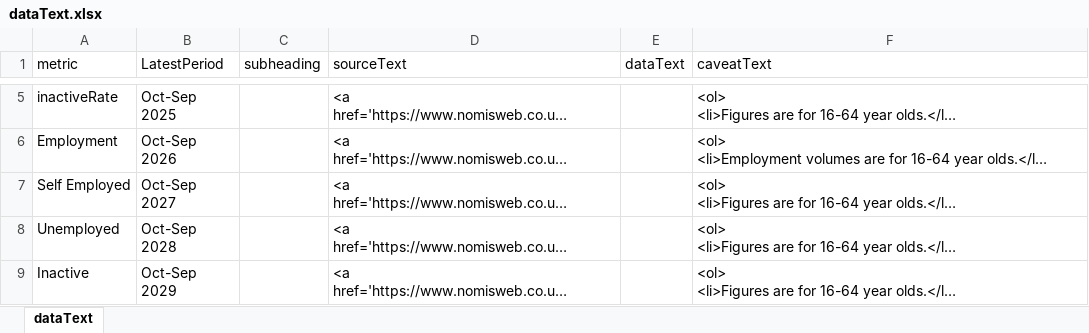
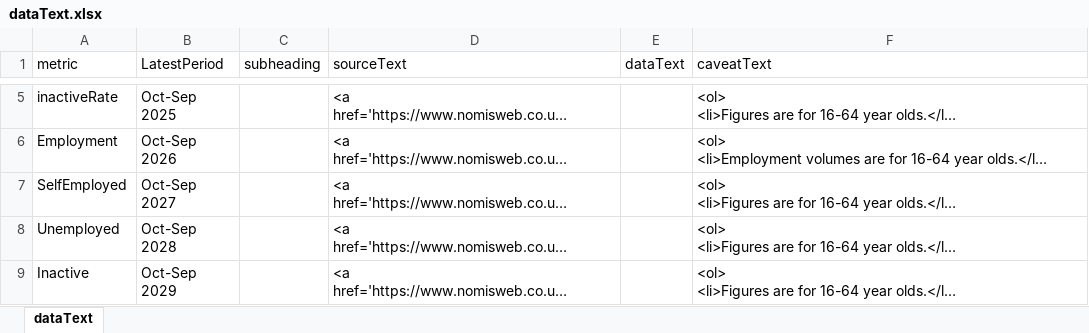
Before and after one commit to dfe-analytical-services/lsip_dashboard, an Excel workbook: Data/19_dataText/dataText.xlsx, sheet dataText, drawn as a sheet; only a part is shown, gaps mark what is left out; long unchanged cells end in …; values as stored, in another font and other column widths than the file's, no borders; the diff names each change by its address in the sheet, - before the commit and + after, or states it on an @@ line.

Commit message:
fix load errors fix white space in buckinghamshire add lsip lat and long fix data text metric names tidycode

```diff
--- a/Data/19_dataText/dataText.xlsx (sheet dataText)
+++ b/Data/19_dataText/dataText.xlsx (sheet dataText)
-A7 (metric): Self Employed
+A7 (metric): SelfEmployed
```
Also changed, not shown: 8 other files.
